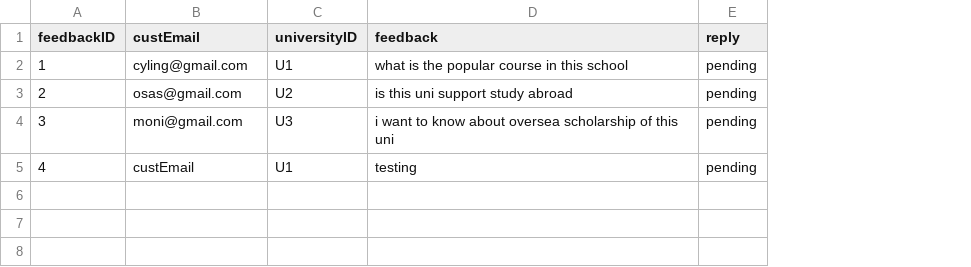
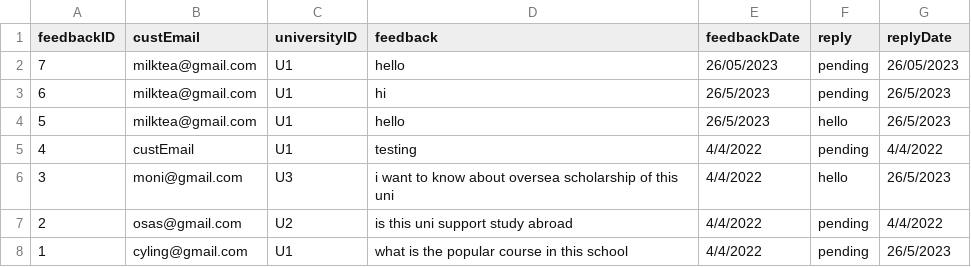
Before and after one commit to OsasChia/DSTR-Assignment, a CSV file: TURS/Feedback.csv, drawn as a sheet; removed rows and columns are numbered as before the commit, all else as after; the diff names each change by its address in the sheet, - before the commit and + after, or states it on an @@ line.

Commit message:
done feedback

```diff
--- a/TURS/Feedback.csv
+++ b/TURS/Feedback.csv
+column E (feedbackDate), row 8: 4/4/2022
+column G (replyDate), row 8: 26/5/2023
+row 2: 7 | milktea@gmail.com | U1 | hello | 26/05/2023 | pending | 26/05/2023
+row 3: 6 | milktea@gmail.com | U1 | hi | 26/5/2023 | pending | 26/5/2023
+row 4: 5 | milktea@gmail.com | U1 | hello | 26/5/2023 | hello | 26/5/2023
+row 6: 3 | moni@gmail.com | U3 | i want to know about oversea scholarship of this uni | 4/4/2022 | hello | 26/5/2023
@@ row 3 moved to row 7: 2 @@
-row 4: 3 | moni@gmail.com | U3 | i want to know about oversea scholarship of this uni | pending
```
Also changed, not shown: TURS/Customer.csv, 19 other files.
